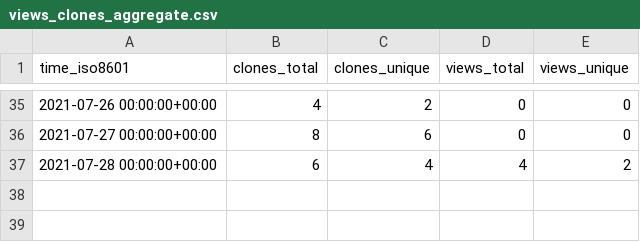
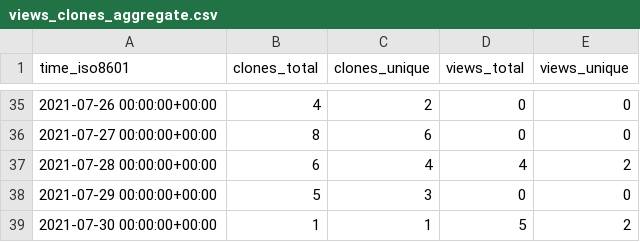
Before and after one commit to notional-labs/seahorse, a CSV file: faddat/sos/ghrs-data/views_clones_aggregate.csv, drawn as a sheet; only a part is shown, gaps mark what is left out; the diff names each change by its address in the sheet, - before the commit and + after, or states it on an @@ line.

```diff
--- a/faddat/sos/ghrs-data/views_clones_aggregate.csv
+++ b/faddat/sos/ghrs-data/views_clones_aggregate.csv
+row 38: 2021-07-29 00:00:00+00:00 | 5 | 3 | 0 | 0
+row 39: 2021-07-30 00:00:00+00:00 | 1 | 1 | 5 | 2
```
Also changed, not shown: 1 other file.
